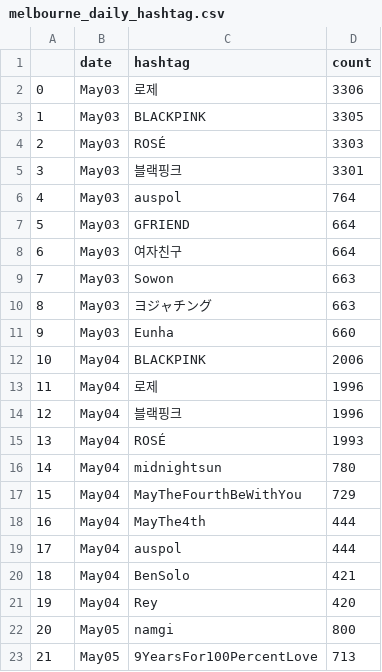
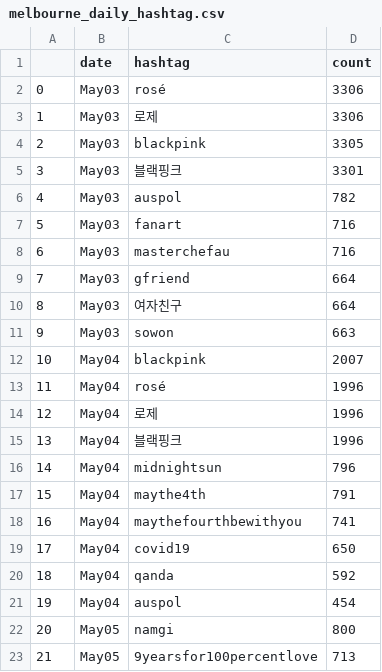
Before and after one commit to annguyenict172/twitter-analytic, a CSV file: Data Analysis/result/melbourne_daily_hashtag.csv, drawn as a sheet; only a part is shown; the diff covers the shown part only.

```diff
--- a/Data Analysis/result/melbourne_daily_hashtag.csv
+++ b/Data Analysis/result/melbourne_daily_hashtag.csv
@@ -1,23 +1,23 @@
 ,date,hashtag,count
-0,May03,로제,3306
-1,May03,BLACKPINK,3305
-2,May03,ROSÉ,3303
+0,May03,rosé,3306
+1,May03,로제,3306
+2,May03,blackpink,3305
 3,May03,블랙핑크,3301
-4,May03,auspol,764
-5,May03,GFRIEND,664
-6,May03,여자친구,664
-7,May03,Sowon,663
-8,May03,ヨジャチング,663
-9,May03,Eunha,660
-10,May04,BLACKPINK,2006
-11,May04,로제,1996
-12,May04,블랙핑크,1996
-13,May04,ROSÉ,1993
-14,May04,midnightsun,780
-15,May04,MayTheFourthBeWithYou,729
-16,May04,MayThe4th,444
-17,May04,auspol,444
-18,May04,BenSolo,421
-19,May04,Rey,420
+4,May03,auspol,782
+5,May03,fanart,716
+6,May03,masterchefau,716
+7,May03,gfriend,664
+8,May03,여자친구,664
+9,May03,sowon,663
+10,May04,blackpink,2007
+11,May04,rosé,1996
+12,May04,로제,1996
+13,May04,블랙핑크,1996
+14,May04,midnightsun,796
+15,May04,maythe4th,791
+16,May04,maythefourthbewithyou,741
+17,May04,covid19,650
+18,May04,qanda,592
+19,May04,auspol,454
 20,May05,namgi,800
-21,May05,9YearsFor100PercentLove,713
+21,May05,9yearsfor100percentlove,713
```
Also changed, not shown: 130 edited cells elsewhere in this file, Data Analysis/result/adelaide_daily_hashtag.csv, Data Analysis/result/brisbane_daily_hashtag.csv, 3 other files.
